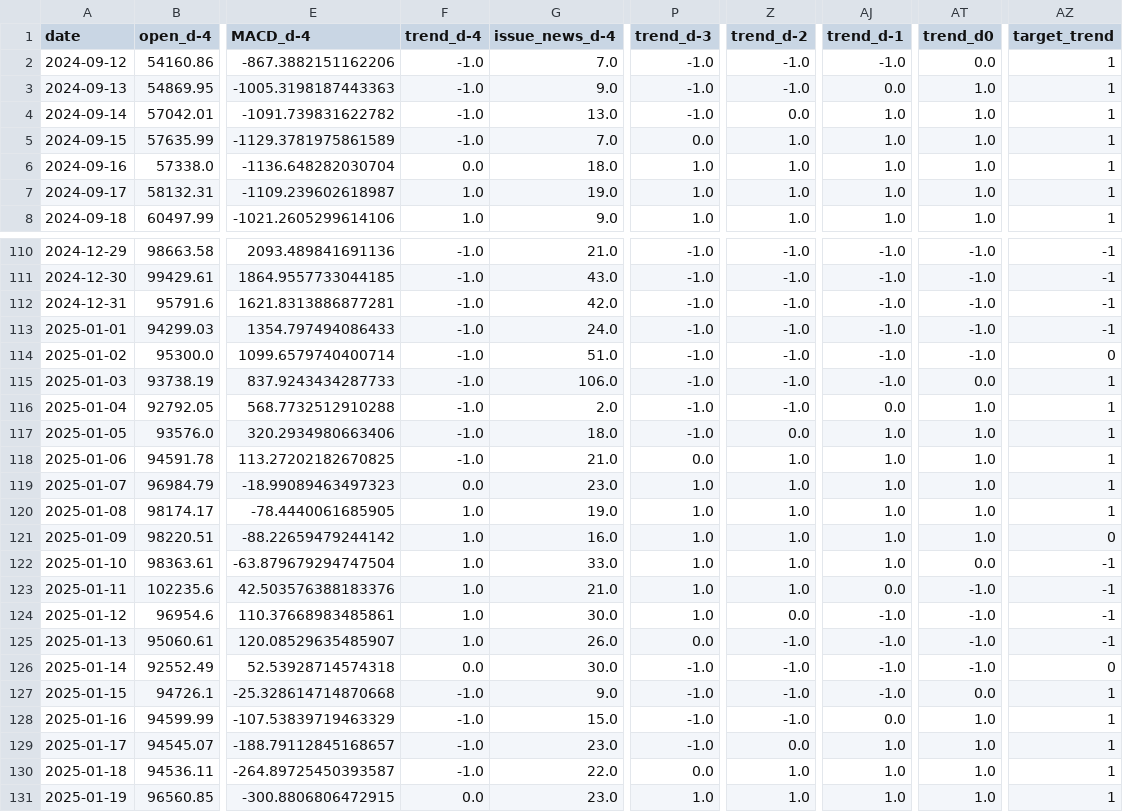
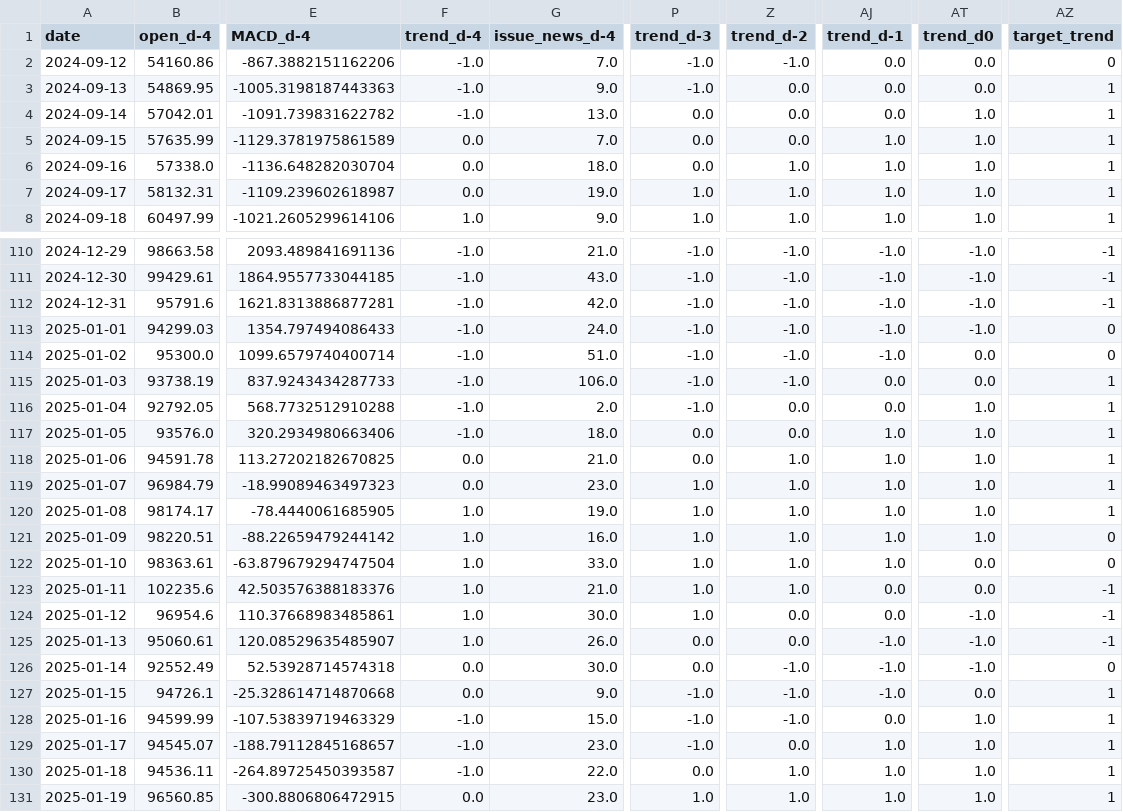
Before and after one commit to GuiredysGomez/bitcoin_sentiment_forecaster, a CSV file: data/validation_set.csv, drawn as a sheet; only a part is shown, gaps mark what is left out; the diff covers the shown part only; the diff names each change by its address in the sheet, - before the commit and + after, or states it on an @@ line.

```diff
--- a/data/validation_set.csv
+++ b/data/validation_set.csv
-AJ2 (trend_d-1): -1.0
+AJ2 (trend_d-1): 0.0
-AZ2 (target_trend): 1
+AZ2 (target_trend): 0
-Z3 (trend_d-2): -1.0
+Z3 (trend_d-2): 0.0
-AT3 (trend_d0): 1.0
+AT3 (trend_d0): 0.0
-P4 (trend_d-3): -1.0
+P4 (trend_d-3): 0.0
-AJ4 (trend_d-1): 1.0
+AJ4 (trend_d-1): 0.0
-F5 (trend_d-4): -1.0
+F5 (trend_d-4): 0.0
-Z5 (trend_d-2): 1.0
+Z5 (trend_d-2): 0.0
-P6 (trend_d-3): 1.0
+P6 (trend_d-3): 0.0
-F7 (trend_d-4): 1.0
+F7 (trend_d-4): 0.0
-AZ113 (target_trend): -1
+AZ113 (target_trend): 0
-AT114 (trend_d0): -1.0
+AT114 (trend_d0): 0.0
-AJ115 (trend_d-1): -1.0
+AJ115 (trend_d-1): 0.0
-Z116 (trend_d-2): -1.0
+Z116 (trend_d-2): 0.0
-P117 (trend_d-3): -1.0
+P117 (trend_d-3): 0.0
-F118 (trend_d-4): -1.0
+F118 (trend_d-4): 0.0
-AZ122 (target_trend): -1
+AZ122 (target_trend): 0
-AT123 (trend_d0): -1.0
+AT123 (trend_d0): 0.0
-AJ124 (trend_d-1): -1.0
+AJ124 (trend_d-1): 0.0
-Z125 (trend_d-2): -1.0
+Z125 (trend_d-2): 0.0
-P126 (trend_d-3): -1.0
+P126 (trend_d-3): 0.0
-F127 (trend_d-4): -1.0
+F127 (trend_d-4): 0.0
```
Also changed, not shown: 42 edited cells elsewhere in this file, data/final_data.csv, data/test_set.csv, 1 other file.
